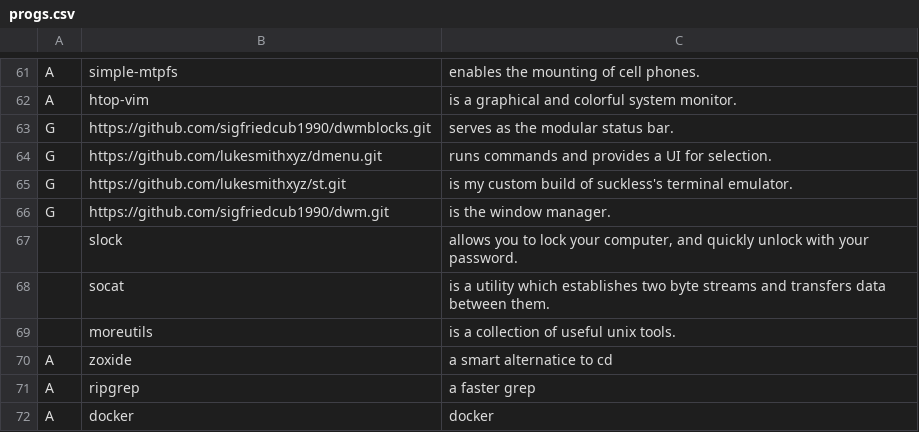
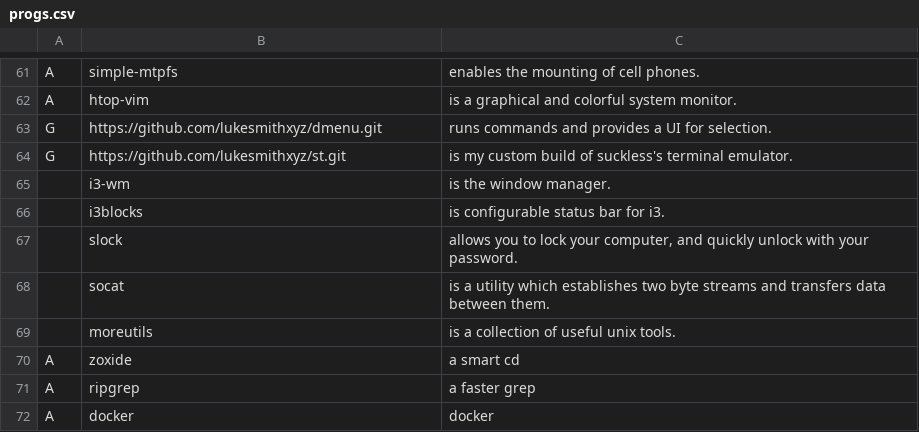
Before and after one commit to sigfriedCub1990/LARBS, a CSV file: static/progs.csv, drawn as a sheet; only a part is shown, gaps mark what is left out.

Commit message:
chore: Add i3 window manager

```diff
--- a/static/progs.csv
+++ b/static/progs.csv
@@ -62,6 +62,6 @@ A,simple-mtpfs,"enables the mounting of cell phones."
 A,htop-vim,"is a graphical and colorful system monitor."
-G,https://github.com/sigfriedcub1990/dwmblocks.git,"serves as the modular status bar."
 G,https://github.com/lukesmithxyz/dmenu.git,"runs commands and provides a UI for selection."
 G,https://github.com/lukesmithxyz/st.git,"is my custom build of suckless's terminal emulator."
-G,https://github.com/sigfriedcub1990/dwm.git,"is the window manager."
+,i3-wm,"is the window manager."
+,i3blocks,"is configurable status bar for i3."
 ,slock,"allows you to lock your computer, and quickly unlock with your password."
@@ -69,3 +69,3 @@ G,https://github.com/sigfriedcub1990/dwm.git,"is the window manager."
 ,moreutils,"is a collection of useful unix tools."
-A,zoxide,"a smart alternatice to cd"
+A,zoxide,"a smart cd"
 A,ripgrep,"a faster grep"
```
